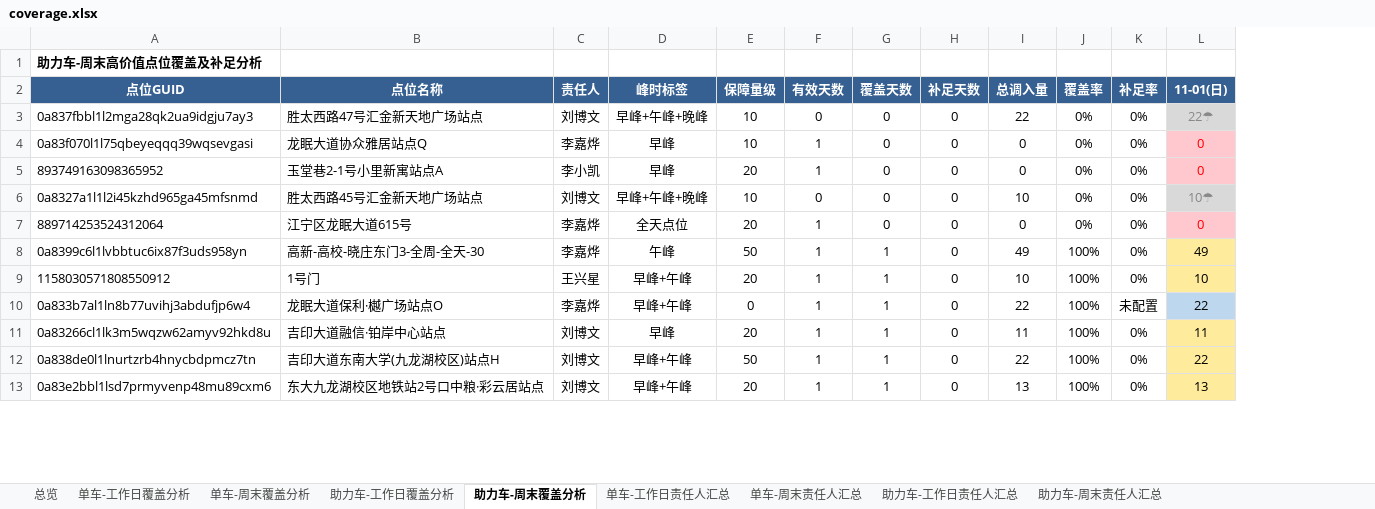
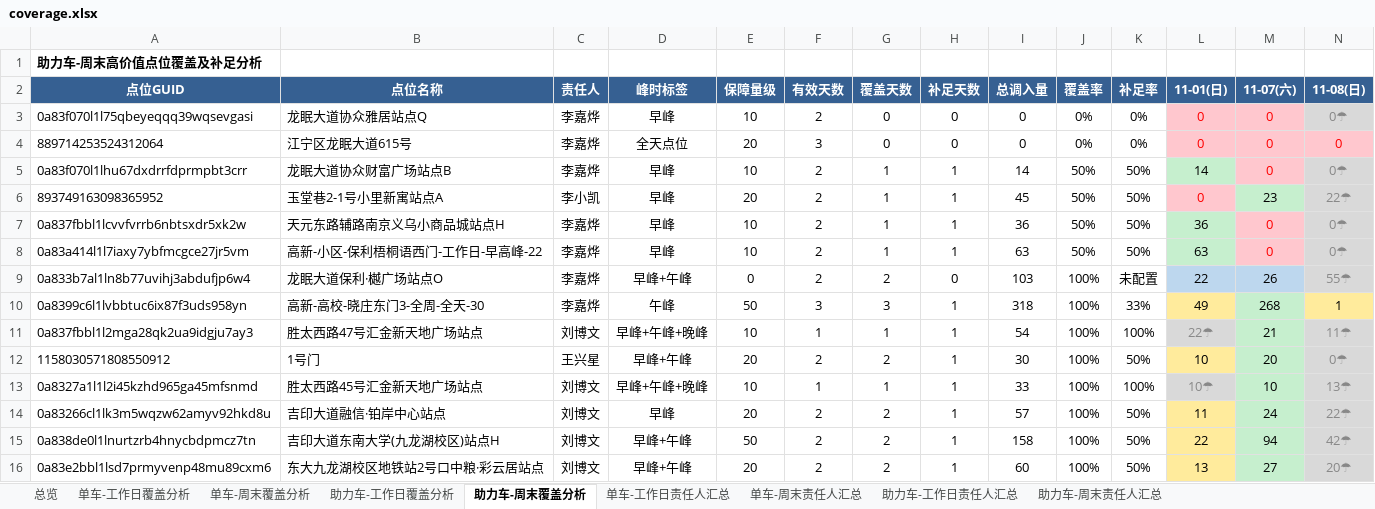
Before and after one commit to Zoey-1214/daily-report, an Excel workbook: coverage.xlsx, sheet 助力车-周末覆盖分析, drawn as a sheet; only a part is shown; values as stored, in another font and other column widths than the file's, no borders; removed rows and columns are numbered as before the commit, all else as after; the diff covers the shown part only; the diff names each change by its address in the sheet, - before the commit and + after, or states it on an @@ line.

```diff
--- a/coverage.xlsx (sheet 助力车-周末覆盖分析)
+++ b/coverage.xlsx (sheet 助力车-周末覆盖分析)
+column M (11-07(六)), rows 3-4: 0 | 0; row 10: 268; row 12: 20; rows 14-16: 24 | 94 | 27
+column N (11-08(日)), rows 3-4: 0☂ | 0; row 10: 1; row 12: 0☂; rows 14-16: 22☂ | 42☂ | 20☂
-row 3: 0a837fbbl1l2mga28qk2ua9idgju7ay3 | 胜太西路47号汇金新天地广场站点 | 刘博文 | 早峰+午峰+晚峰 | 10 | 0 | 0 | 0 | 22 | 0% | 0% | 22☂
-F3 (有效天数): 1
+F3 (有效天数): 2
-row 5: 893749163098365952 | 玉堂巷2-1号小里新寓站点A | 李小凯 | 早峰 | 20 | 1 | 0 | 0 | 0 | 0% | 0% | 0
-row 6: 0a8327a1l1l2i45kzhd965ga45mfsnmd | 胜太西路45号汇金新天地广场站点 | 刘博文 | 早峰+午峰+晚峰 | 10 | 0 | 0 | 0 | 10 | 0% | 0% | 10☂
-F4 (有效天数): 1
+F4 (有效天数): 3
+row 5: 0a83f070l1lhu67dxdrrfdprmpbt3crr | 龙眠大道协众财富广场站点B | 李嘉烨 | 早峰 | 10 | 2 | 1 | 1 | 14 | 50% | 50% | 14 | 0 | 0☂
+row 6: 893749163098365952 | 玉堂巷2-1号小里新寓站点A | 李小凯 | 早峰 | 20 | 2 | 1 | 1 | 45 | 50% | 50% | 0 | 23 | 22☂
+row 7: 0a837fbbl1lcvvfvrrb6nbtsxdr5xk2w | 天元东路辅路南京义乌小商品城站点H | 李嘉烨 | 早峰 | 10 | 2 | 1 | 1 | 36 | 50% | 50% | 36 | 0 | 0☂
+row 8: 0a83a414l1l7iaxy7ybfmcgce27jr5vm | 高新-小区-保利梧桐语西门-工作日-早高峰-22 | 李嘉烨 | 早峰 | 10 | 2 | 1 | 1 | 63 | 50% | 50% | 63 | 0 | 0☂
+row 9: 0a833b7al1ln8b77uvihj3abdufjp6w4 | 龙眠大道保利·樾广场站点O | 李嘉烨 | 早峰+午峰 | 0 | 2 | 2 | 0 | 103 | 100% | 未配置 | 22 | 26 | 55☂
-F10 (有效天数): 1
+F10 (有效天数): 3
-G10 (覆盖天数): 1
+G10 (覆盖天数): 3
-H10 (补足天数): 0
+H10 (补足天数): 1
-I10 (总调入量): 49
+I10 (总调入量): 318
-K10 (补足率): 0%
+K10 (补足率): 33%
+row 11: 0a837fbbl1l2mga28qk2ua9idgju7ay3 | 胜太西路47号汇金新天地广场站点 | 刘博文 | 早峰+午峰+晚峰 | 10 | 1 | 1 | 1 | 54 | 100% | 100% | 22☂ | 21 | 11☂
-F12 (有效天数): 1
+F12 (有效天数): 2
-G12 (覆盖天数): 1
+G12 (覆盖天数): 2
-H12 (补足天数): 0
+H12 (补足天数): 1
-I12 (总调入量): 10
+I12 (总调入量): 30
-K12 (补足率): 0%
+K12 (补足率): 50%
-row 10: 0a833b7al1ln8b77uvihj3abdufjp6w4 | 龙眠大道保利·樾广场站点O | 李嘉烨 | 早峰+午峰 | 0 | 1 | 1 | 0 | 22 | 100% | 未配置 | 22
+row 13: 0a8327a1l1l2i45kzhd965ga45mfsnmd | 胜太西路45号汇金新天地广场站点 | 刘博文 | 早峰+午峰+晚峰 | 10 | 1 | 1 | 1 | 33 | 100% | 100% | 10☂ | 10 | 13☂
-F14:F16 (有效天数): 1
+F14:F16 (有效天数): 2
-G14:G16 (覆盖天数): 1
+G14:G16 (覆盖天数): 2
-H14:H16 (补足天数): 0
+H14:H16 (补足天数): 1
-I14 (总调入量): 11
+I14 (总调入量): 57
-K14:K16 (补足率): 0%
+K14:K16 (补足率): 50%
-I15 (总调入量): 22
+I15 (总调入量): 158
-I16 (总调入量): 13
+I16 (总调入量): 60
```
Also changed, not shown: 2 added rows, 5 removed rows and 106 edited cells elsewhere in this sheet, sheet 单车-周末覆盖分析, sheet 助力车-工作日覆盖分析, sheet 单车-工作日覆盖分析, sheet 单车-工作日责任人汇总, sheet 单车-周末责任人汇总, sheet 助力车-工作日责任人汇总, 2 more sheets.
